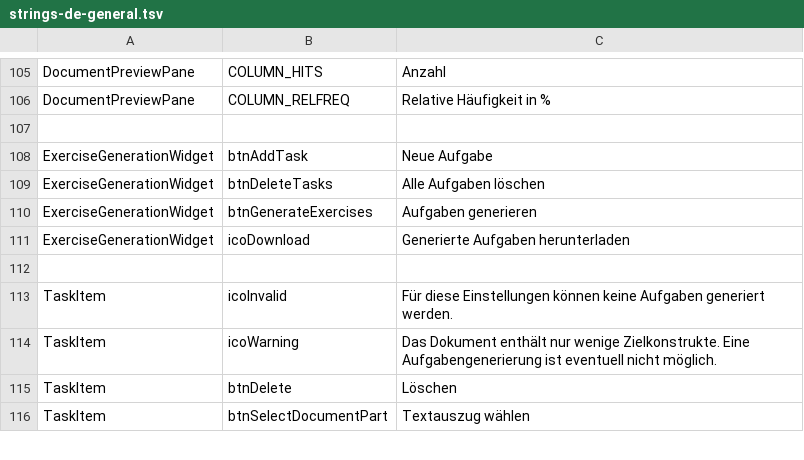
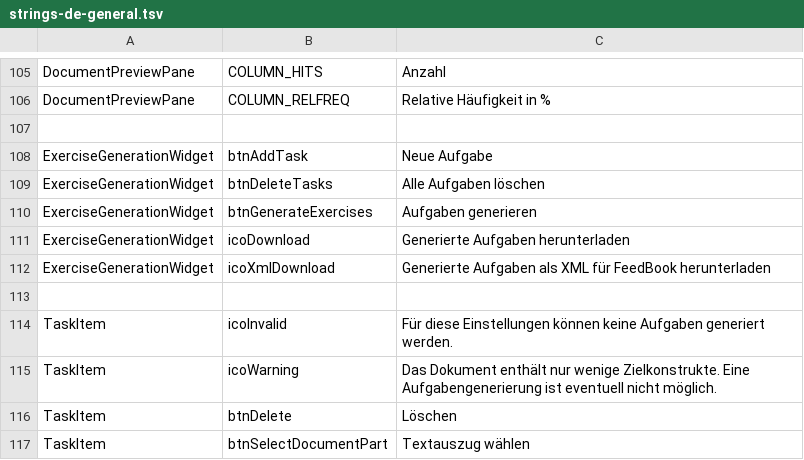
Before and after one commit to lingmod-tue/FLAIR, a TSV file: src/main/java/com/flair/client/localization/resources/strings-de-general.tsv, drawn as a sheet; only a part is shown, gaps mark what is left out.

Commit message:
Add FeedBook output format
[ADD] Add output format for FeedBook

```diff
--- a/src/main/java/com/flair/client/localization/resources/strings-de-general.tsv
+++ b/src/main/java/com/flair/client/localization/resources/strings-de-general.tsv
@@ -111,2 +111,3 @@ ExerciseGenerationWidget	btnGenerateExercises	Aufgaben generieren
 ExerciseGenerationWidget	icoDownload	Generierte Aufgaben herunterladen
+ExerciseGenerationWidget	icoXmlDownload	Generierte Aufgaben als XML für FeedBook herunterladen
 
```
Also changed, not shown: src/main/java/com/flair/client/localization/resources/strings-en-general.tsv, 32 other files.
